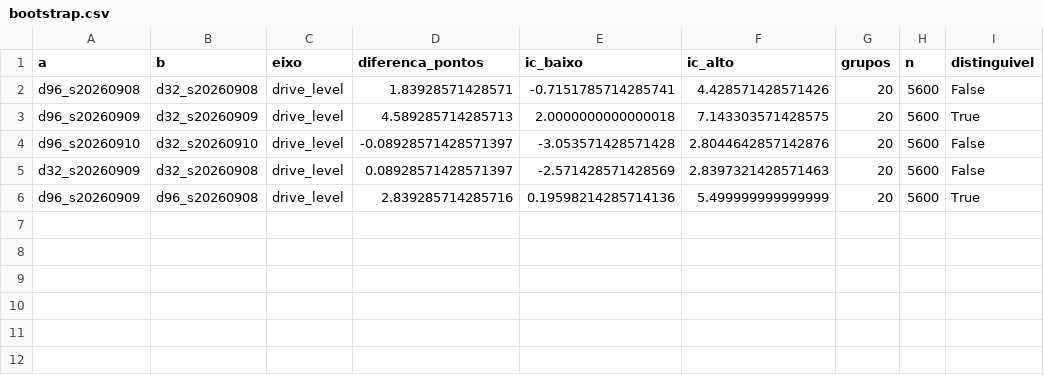
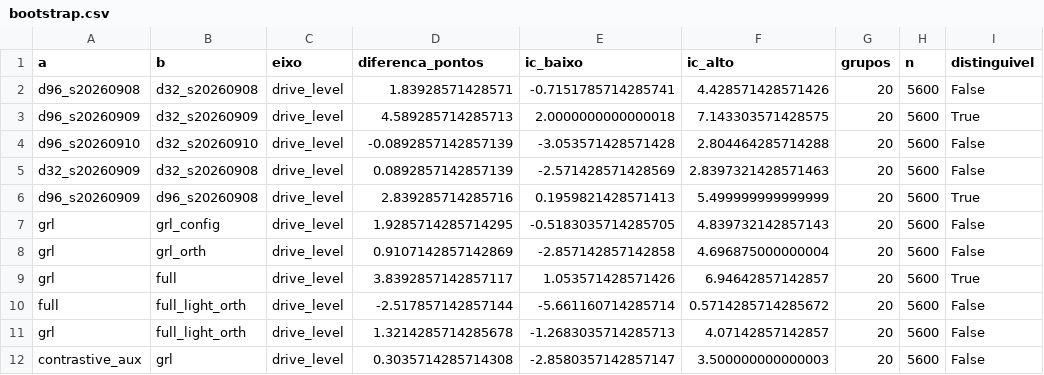
Before and after one commit to LuizFGRocha/effect_parameter_prediction, a CSV file: results/disent/etapa5/bootstrap.csv, drawn as a sheet.

```diff
--- a/results/disent/etapa5/bootstrap.csv
+++ b/results/disent/etapa5/bootstrap.csv
@@ -3,4 +3,10 @@ d96_s20260908,d32_s20260908,drive_level,1.83928571428571,-0.7151785714285741,4.4
 d96_s20260909,d32_s20260909,drive_level,4.589285714285713,2.0000000000000018,7.143303571428575,20,5600,True
-d96_s20260910,d32_s20260910,drive_level,-0.08928571428571397,-3.053571428571428,2.8044642857142876,20,5600,False
-d32_s20260909,d32_s20260908,drive_level,0.08928571428571397,-2.571428571428569,2.8397321428571463,20,5600,False
-d96_s20260909,d96_s20260908,drive_level,2.839285714285716,0.19598214285714136,5.499999999999999,20,5600,True
+d96_s20260910,d32_s20260910,drive_level,-0.0892857142857139,-3.053571428571428,2.804464285714288,20,5600,False
+d32_s20260909,d32_s20260908,drive_level,0.0892857142857139,-2.571428571428569,2.8397321428571463,20,5600,False
+d96_s20260909,d96_s20260908,drive_level,2.839285714285716,0.1959821428571413,5.499999999999999,20,5600,True
+grl,grl_config,drive_level,1.9285714285714295,-0.5183035714285705,4.839732142857143,20,5600,False
+grl,grl_orth,drive_level,0.9107142857142869,-2.857142857142858,4.696875000000004,20,5600,False
+grl,full,drive_level,3.8392857142857117,1.053571428571426,6.94642857142857,20,5600,True
+full,full_light_orth,drive_level,-2.517857142857144,-5.661160714285714,0.5714285714285672,20,5600,False
+grl,full_light_orth,drive_level,1.3214285714285678,-1.2683035714285713,4.07142857142857,20,5600,False
+contrastive_aux,grl,drive_level,0.3035714285714308,-2.8580357142857147,3.500000000000003,20,5600,False
```
Also changed, not shown: results/disent/etapa5/sondas.csv, results/disent/etapa5/subespacos.csv, 4 other files.
